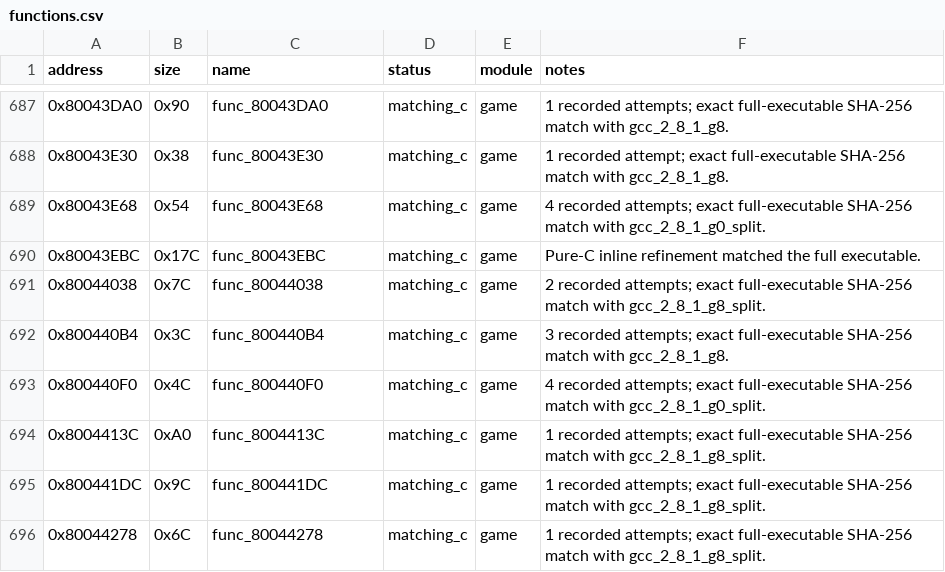
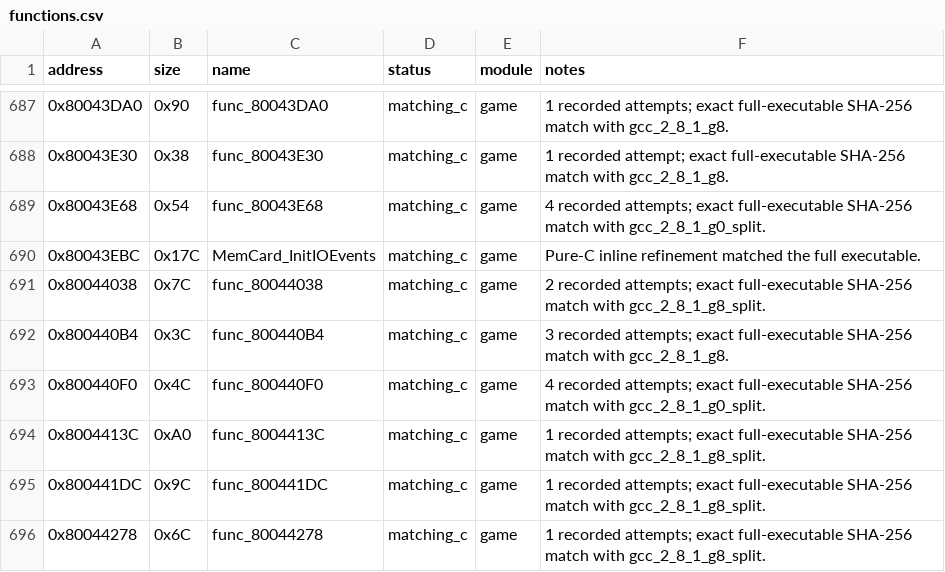
Before and after one commit to MaChInEgUn3/memories-decomp, a CSV file: config/slus_01411/functions.csv, drawn as a sheet; only a part is shown, gaps mark what is left out.

```diff
--- a/config/slus_01411/functions.csv
+++ b/config/slus_01411/functions.csv
@@ -689,3 +689,3 @@ address,size,name,status,module,notes
 0x80043E68,0x54,func_80043E68,matching_c,game,4 recorded attempts; exact full-executable SHA-256 match with gcc_2_8_1_g0_split.
-0x80043EBC,0x17C,func_80043EBC,matching_c,game,Pure-C inline refinement matched the full executable.
+0x80043EBC,0x17C,MemCard_InitIOEvents,matching_c,game,Pure-C inline refinement matched the full executable.
 0x80044038,0x7C,func_80044038,matching_c,game,2 recorded attempts; exact full-executable SHA-256 match with gcc_2_8_1_g8_split.
```
Also changed, not shown: notes/global-usage.csv, notes/semantic-symbol-map.csv, 3 other files.
